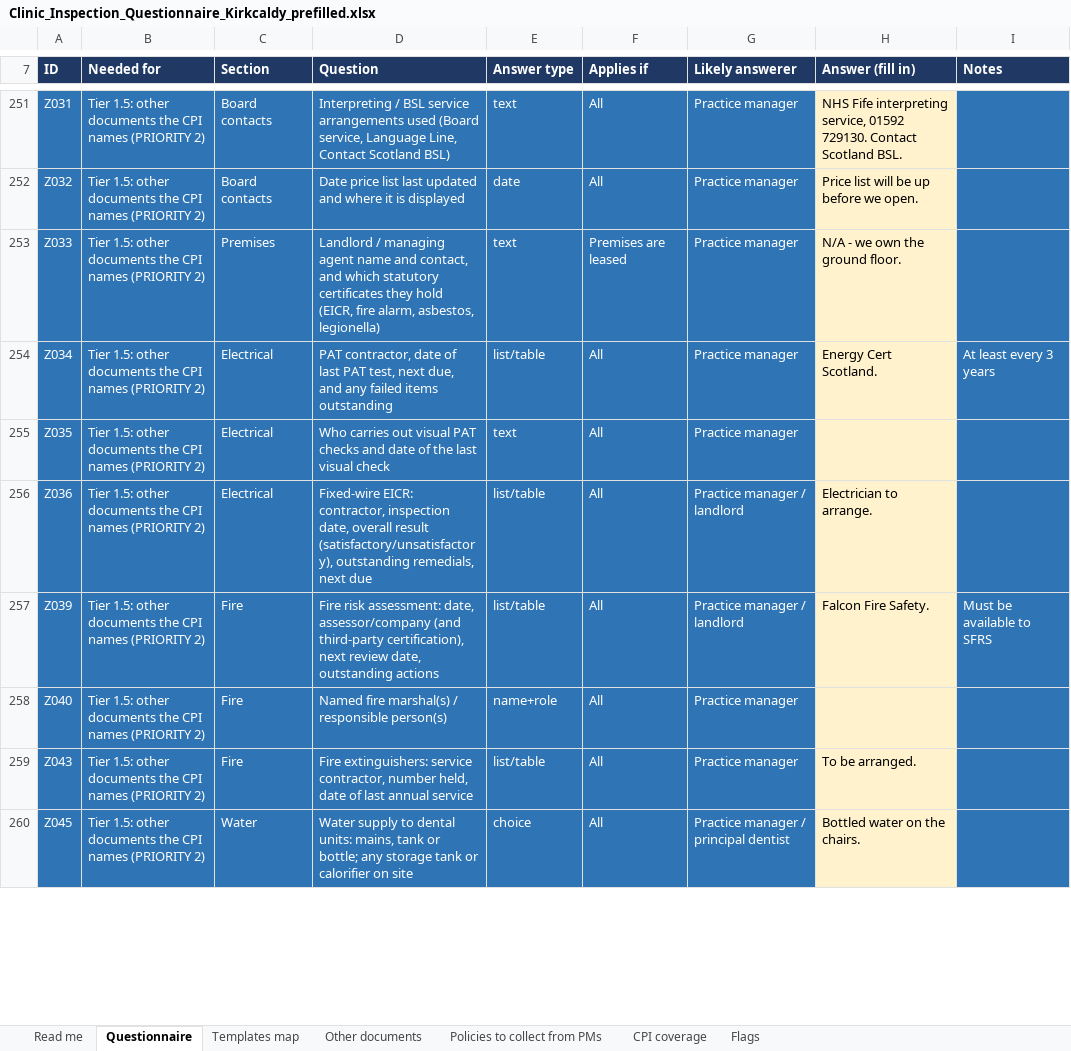
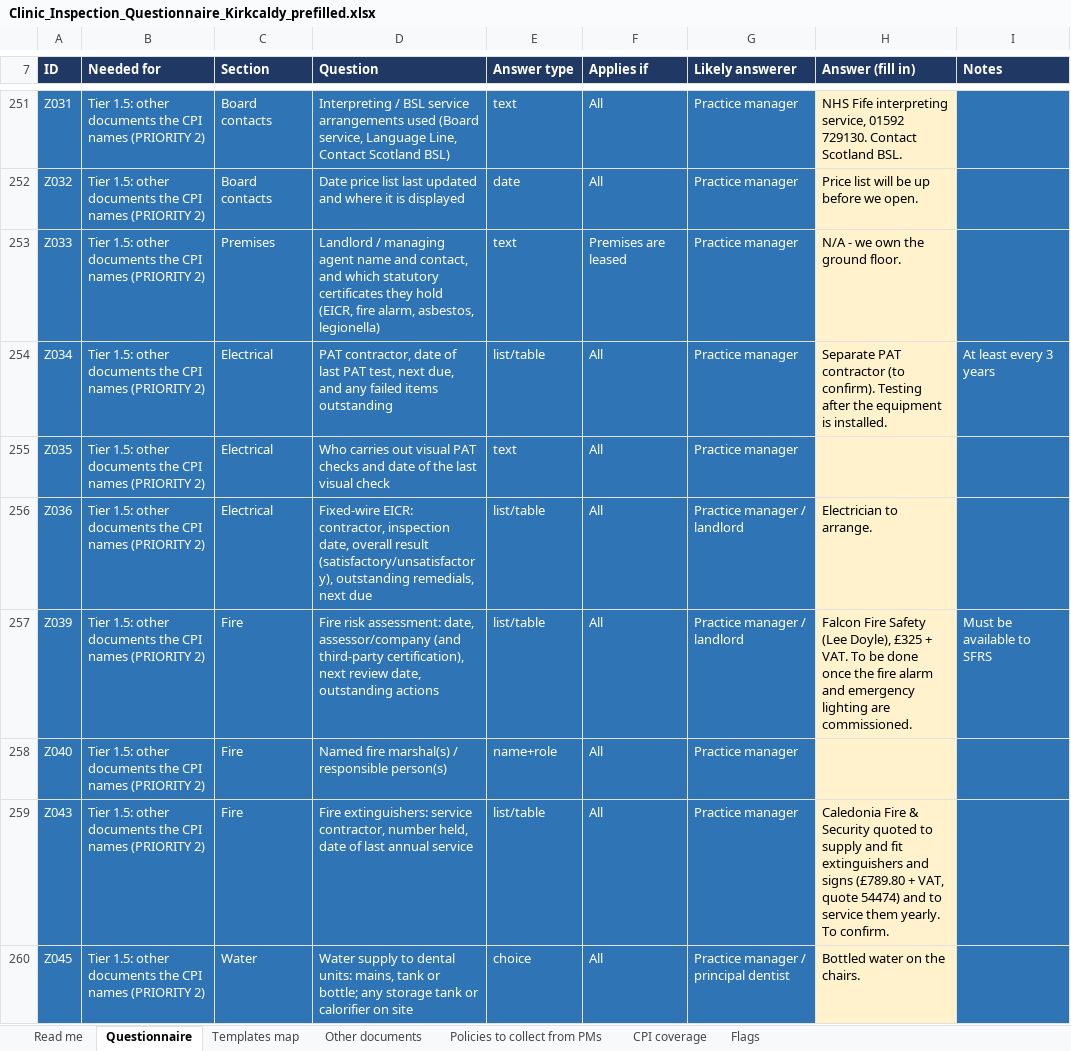
Before and after one commit to fqpmc824wx-droid/Kirkcaldy, an Excel workbook: legal/inspection/Clinic_Inspection_Questionnaire_Kirkcaldy_prefilled.xlsx, sheet Questionnaire, drawn as a sheet; only a part is shown, gaps mark what is left out; values as stored, in another font and other column widths than the file's, no borders; the diff covers the shown part only; the diff names each change by its address in the sheet, - before the commit and + after, or states it on an @@ line.

```diff
--- a/legal/inspection/Clinic_Inspection_Questionnaire_Kirkcaldy_prefilled.xlsx (sheet Questionnaire)
+++ b/legal/inspection/Clinic_Inspection_Questionnaire_Kirkcaldy_prefilled.xlsx (sheet Questionnaire)
-H254 (Answer (fill in)): Energy Cert Scotland.
+H254 (Answer (fill in)): Separate PAT contractor (to confirm). Testing after the equipment is installed.
-H257 (Answer (fill in)): Falcon Fire Safety.
+H257 (Answer (fill in)): Falcon Fire Safety (Lee Doyle), £325 + VAT. To be done once the fire alarm and emergency lighting are commissioned.
-H259 (Answer (fill in)): To be arranged.
+H259 (Answer (fill in)): Caledonia Fire & Security quoted to supply and fit extinguishers and signs (£789.80 + VAT, quote 54474) and to service them yearly. To confirm.
```
Also changed, not shown: 47 edited cells elsewhere in this sheet.
